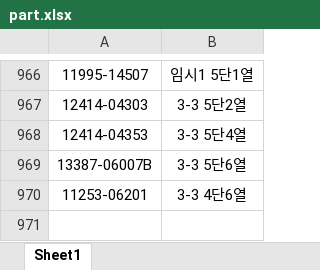
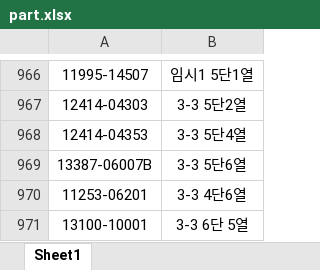
Before and after one commit to kenshin80/part, an Excel workbook: part.xlsx, sheet Sheet1, drawn as a sheet; only a part is shown, gaps mark what is left out; values as stored, in another font and other column widths than the file's, no borders; conditional formats not drawn; the diff names each change by its address in the sheet, - before the commit and + after, or states it on an @@ line.

Commit message:
Upload part.xlsx

```diff
--- a/part.xlsx (sheet Sheet1)
+++ b/part.xlsx (sheet Sheet1)
+row 971: 13100-10001 | 3-3 6단 5열
```
